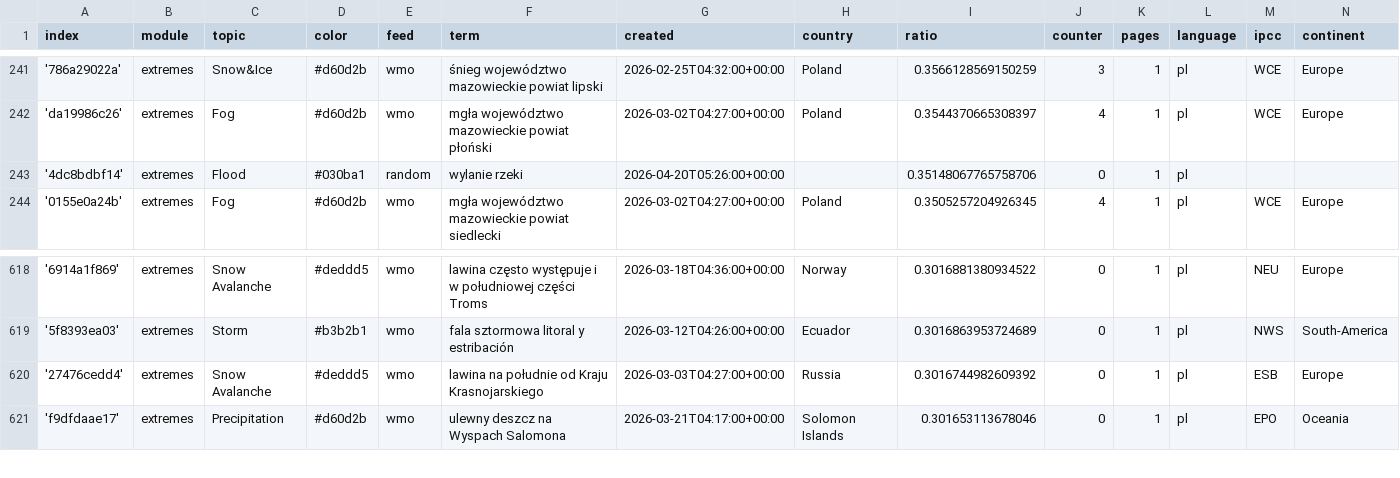
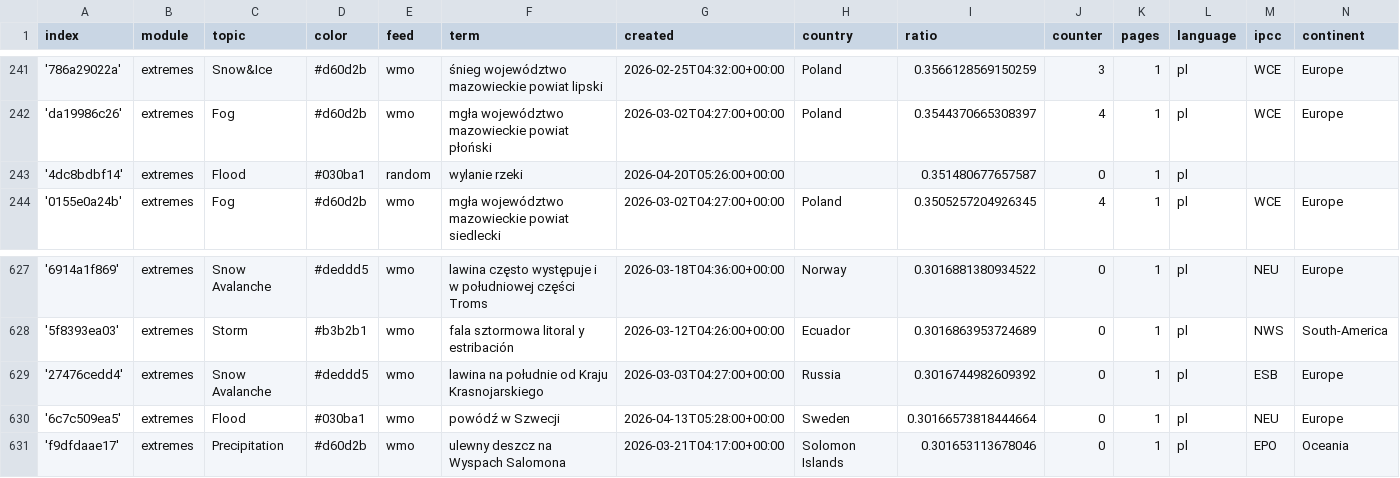
Before and after one commit to hannak555-news/polishExtremes, a CSV file: terms.csv, drawn as a sheet; only a part is shown, gaps mark what is left out; the diff covers the shown part only.

```diff
--- a/terms.csv
+++ b/terms.csv
@@ -242,3 +242,3 @@ index,module,topic,color,feed,term,created,country,ratio,counter,pages,language,
 'da19986c26',extremes,Fog,#d60d2b,wmo,mgła województwo mazowieckie powiat płoński,2026-03-02T04:27:00+00:00,Poland,0.3544370665308397,4,1,pl,WCE,Europe
-'4dc8bdbf14',extremes,Flood,#030ba1,random,wylanie rzeki,2026-04-20T05:26:00+00:00,,0.35148067765758706,0,1,pl,,
+'4dc8bdbf14',extremes,Flood,#030ba1,random,wylanie rzeki,2026-04-20T05:26:00+00:00,,0.351480677657587,0,1,pl,,
 '0155e0a24b',extremes,Fog,#d60d2b,wmo,mgła województwo mazowieckie powiat siedlecki,2026-03-02T04:27:00+00:00,Poland,0.3505257204926345,4,1,pl,WCE,Europe
@@ -620,2 +629,3 @@ index,module,topic,color,feed,term,created,country,ratio,counter,pages,language,
 '27476cedd4',extremes,Snow Avalanche,#deddd5,wmo,lawina na południe od Kraju Krasnojarskiego,2026-03-03T04:27:00+00:00,Russia,0.3016744982609392,0,1,pl,ESB,Europe
+'6c7c509ea5',extremes,Flood,#030ba1,wmo,powódź w Szwecji,2026-04-13T05:28:00+00:00,Sweden,0.30166573818444664,0,1,pl,NEU,Europe
 'f9dfdaae17',extremes,Precipitation,#d60d2b,wmo,ulewny deszcz na Wyspach Salomona,2026-03-21T04:17:00+00:00,Solomon Islands,0.301653113678046,0,1,pl,EPO,Oceania
```
Also changed, not shown: 9 added rows and 2 edited cells elsewhere in this file.
